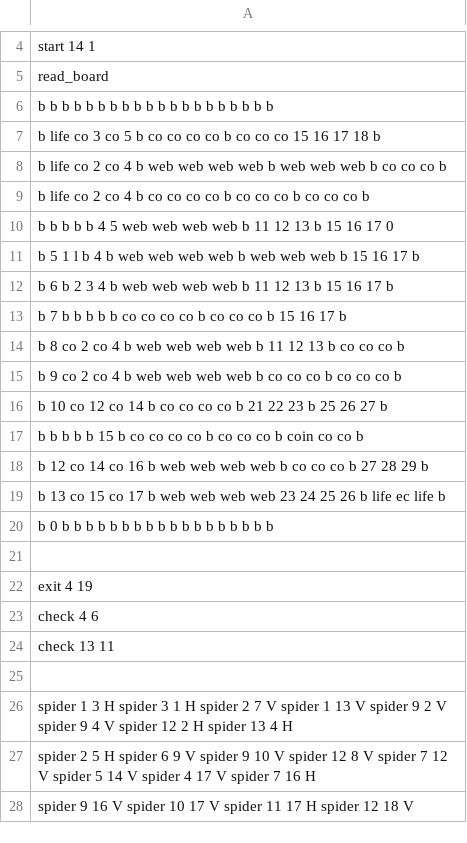
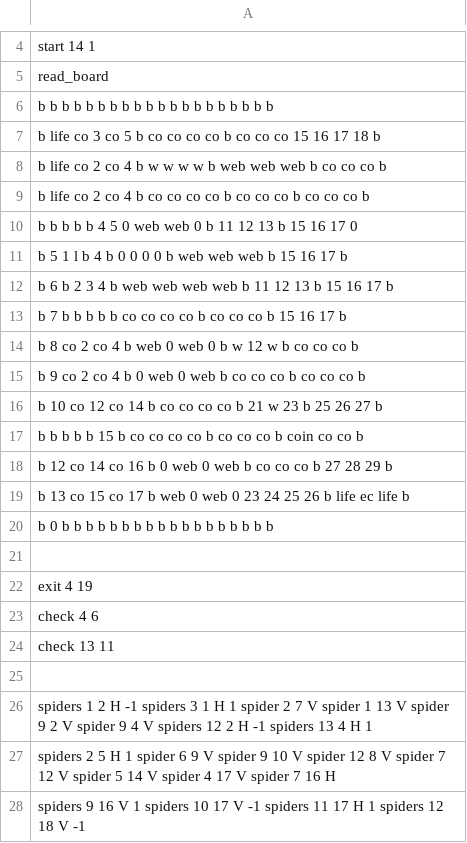
Before and after one commit to chegestar/CM, a CSV file: levels/Level_me_2.csv, drawn as a sheet; only a part is shown, gaps mark what is left out.

```diff
--- a/levels/Level_me_2.csv
+++ b/levels/Level_me_2.csv
@@ -7,14 +7,14 @@ b b b b b b b b b b b b b b b b b b b b
 b life co 3 co 5 b co co co co b co co co 15 16 17 18 b
-b life co 2 co 4 b web web web web b web web web b co co co b
+b life co 2 co 4 b w w w w b web web web b co co co b
 b life co 2 co 4 b co co co co b co co co b co co co b
-b b b b b 4 5 web web web web b 11 12 13 b 15 16 17 0
-b 5 1 l b 4 b web web web web b web web web b 15 16 17 b
+b b b b b 4 5 0 web web 0 b 11 12 13 b 15 16 17 0
+b 5 1 l b 4 b 0 0 0 0 b web web web b 15 16 17 b
 b 6 b 2 3 4 b web web web web b 11 12 13 b 15 16 17 b
 b 7 b b b b b co co co co b co co co b 15 16 17 b
-b 8 co 2 co 4 b web web web web b 11 12 13 b co co co b
-b 9 co 2 co 4 b web web web web b co co co b co co co b
-b 10 co 12 co 14 b co co co co b 21 22 23 b 25 26 27 b
+b 8 co 2 co 4 b web 0 web 0 b w 12 w b co co co b
+b 9 co 2 co 4 b 0 web 0 web b co co co b co co co b
+b 10 co 12 co 14 b co co co co b 21 w 23 b 25 26 27 b
 b b b b b 15 b co co co co b co co co b coin co co b
-b 12 co 14 co 16 b web web web web b co co co b 27 28 29 b
-b 13 co 15 co 17 b web web web web 23 24 25 26 b life ec life b
+b 12 co 14 co 16 b 0 web 0 web b co co co b 27 28 29 b
+b 13 co 15 co 17 b web 0 web 0 23 24 25 26 b life ec life b
 b 0 b b b b b b b b b b b b b b b b b b
@@ -25,4 +25,4 @@ check   13 11
 
-spider 1 3 H spider 3 1 H spider 2 7 V spider 1 13 V spider 9 2 V spider 9 4 V spider 12 2 H spider 13 4 H
-spider 2 5 H spider 6 9 V spider 9 10 V spider 12 8 V spider 7 12 V spider 5 14 V spider 4 17 V spider 7 16 H
-spider 9 16 V spider 10 17 V spider 11 17 H spider 12 18 V
+spiders 1 2 H -1 spiders 3 1 H 1 spider 2 7 V spider 1 13 V spider 9 2 V spider 9 4 V spiders 12 2 H -1 spiders 13 4 H 1
+spiders 2 5 H 1 spider 6 9 V spider 9 10 V spider 12 8 V spider 7 12 V spider 5 14 V spider 4 17 V spider 7 16 H
+spiders 9 16 V 1 spiders 10 17 V -1 spiders 11 17 H 1 spiders 12 18 V -1
```
Also changed, not shown: levels/0-3.csv, levels/1-3.csv, 3 other files.
